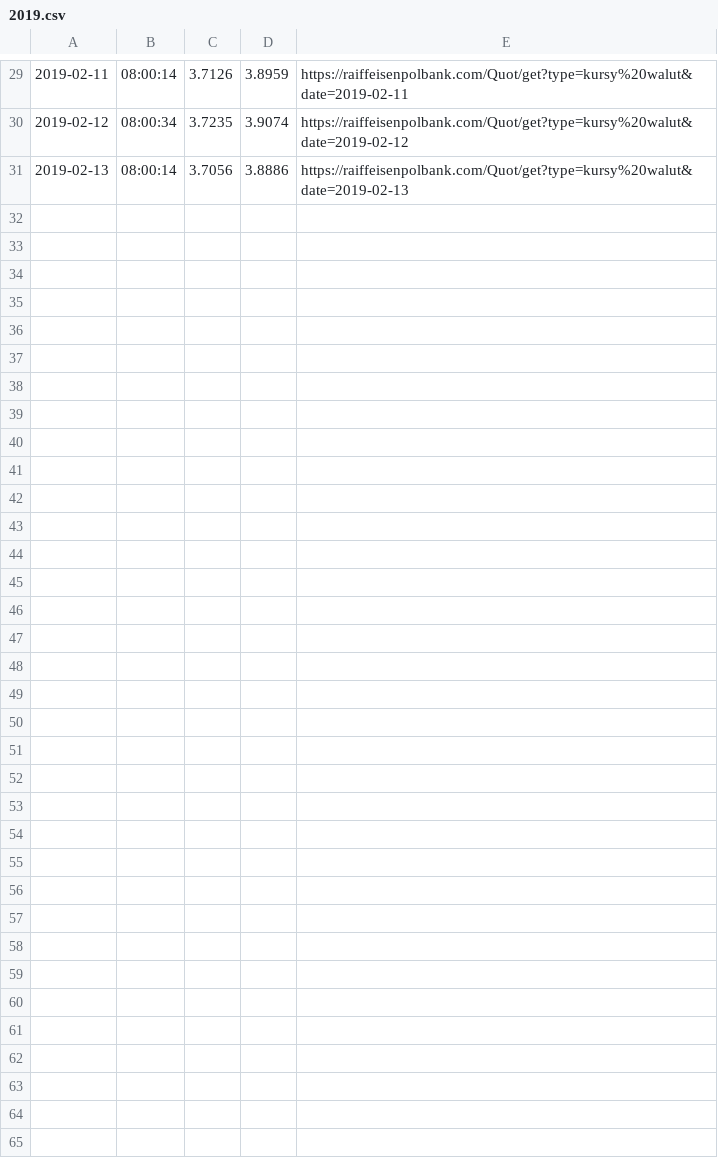
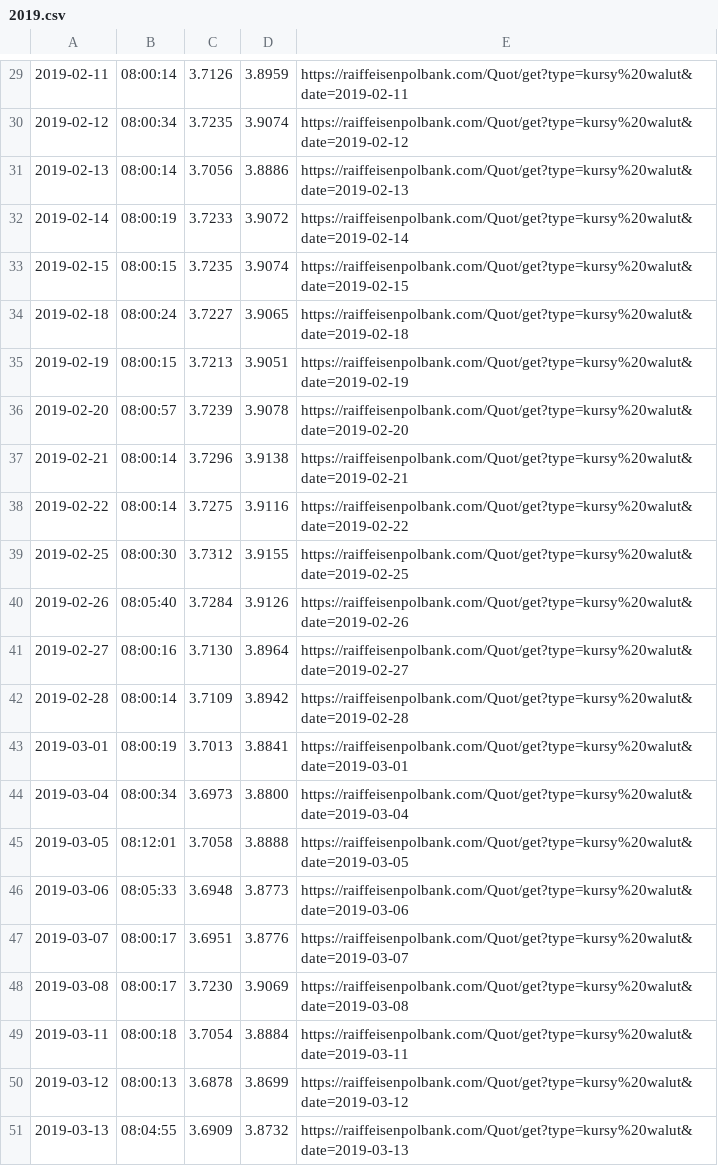
Before and after one commit to tomazy/raiffeisenpolbank, a CSV file: data/2019.csv, drawn as a sheet; only a part is shown, gaps mark what is left out; the diff covers the shown part only; the diff names each change by its address in the sheet, - before the commit and + after, or states it on an @@ line.

```diff
--- a/data/2019.csv
+++ b/data/2019.csv
+row 32: 2019-02-14 | 08:00:19 | 3.7233 | 3.9072 | https://raiffeisenpolbank.com/Quot/get?type=kursy%20walut&date=2019-02-14
+row 33: 2019-02-15 | 08:00:15 | 3.7235 | 3.9074 | https://raiffeisenpolbank.com/Quot/get?type=kursy%20walut&date=2019-02-15
+row 34: 2019-02-18 | 08:00:24 | 3.7227 | 3.9065 | https://raiffeisenpolbank.com/Quot/get?type=kursy%20walut&date=2019-02-18
+row 35: 2019-02-19 | 08:00:15 | 3.7213 | 3.9051 | https://raiffeisenpolbank.com/Quot/get?type=kursy%20walut&date=2019-02-19
+row 36: 2019-02-20 | 08:00:57 | 3.7239 | 3.9078 | https://raiffeisenpolbank.com/Quot/get?type=kursy%20walut&date=2019-02-20
+row 37: 2019-02-21 | 08:00:14 | 3.7296 | 3.9138 | https://raiffeisenpolbank.com/Quot/get?type=kursy%20walut&date=2019-02-21
+row 38: 2019-02-22 | 08:00:14 | 3.7275 | 3.9116 | https://raiffeisenpolbank.com/Quot/get?type=kursy%20walut&date=2019-02-22
+row 39: 2019-02-25 | 08:00:30 | 3.7312 | 3.9155 | https://raiffeisenpolbank.com/Quot/get?type=kursy%20walut&date=2019-02-25
+row 40: 2019-02-26 | 08:05:40 | 3.7284 | 3.9126 | https://raiffeisenpolbank.com/Quot/get?type=kursy%20walut&date=2019-02-26
+row 41: 2019-02-27 | 08:00:16 | 3.7130 | 3.8964 | https://raiffeisenpolbank.com/Quot/get?type=kursy%20walut&date=2019-02-27
+row 42: 2019-02-28 | 08:00:14 | 3.7109 | 3.8942 | https://raiffeisenpolbank.com/Quot/get?type=kursy%20walut&date=2019-02-28
+row 43: 2019-03-01 | 08:00:19 | 3.7013 | 3.8841 | https://raiffeisenpolbank.com/Quot/get?type=kursy%20walut&date=2019-03-01
+row 44: 2019-03-04 | 08:00:34 | 3.6973 | 3.8800 | https://raiffeisenpolbank.com/Quot/get?type=kursy%20walut&date=2019-03-04
+row 45: 2019-03-05 | 08:12:01 | 3.7058 | 3.8888 | https://raiffeisenpolbank.com/Quot/get?type=kursy%20walut&date=2019-03-05
+row 46: 2019-03-06 | 08:05:33 | 3.6948 | 3.8773 | https://raiffeisenpolbank.com/Quot/get?type=kursy%20walut&date=2019-03-06
+row 47: 2019-03-07 | 08:00:17 | 3.6951 | 3.8776 | https://raiffeisenpolbank.com/Quot/get?type=kursy%20walut&date=2019-03-07
+row 48: 2019-03-08 | 08:00:17 | 3.7230 | 3.9069 | https://raiffeisenpolbank.com/Quot/get?type=kursy%20walut&date=2019-03-08
+row 49: 2019-03-11 | 08:00:18 | 3.7054 | 3.8884 | https://raiffeisenpolbank.com/Quot/get?type=kursy%20walut&date=2019-03-11
+row 50: 2019-03-12 | 08:00:13 | 3.6878 | 3.8699 | https://raiffeisenpolbank.com/Quot/get?type=kursy%20walut&date=2019-03-12
+row 51: 2019-03-13 | 08:04:55 | 3.6909 | 3.8732 | https://raiffeisenpolbank.com/Quot/get?type=kursy%20walut&date=2019-03-13
```
Also changed, not shown: 11 added rows elsewhere in this file, data/libor-3m-chf-2019.csv, data/nbp-2019.csv.
